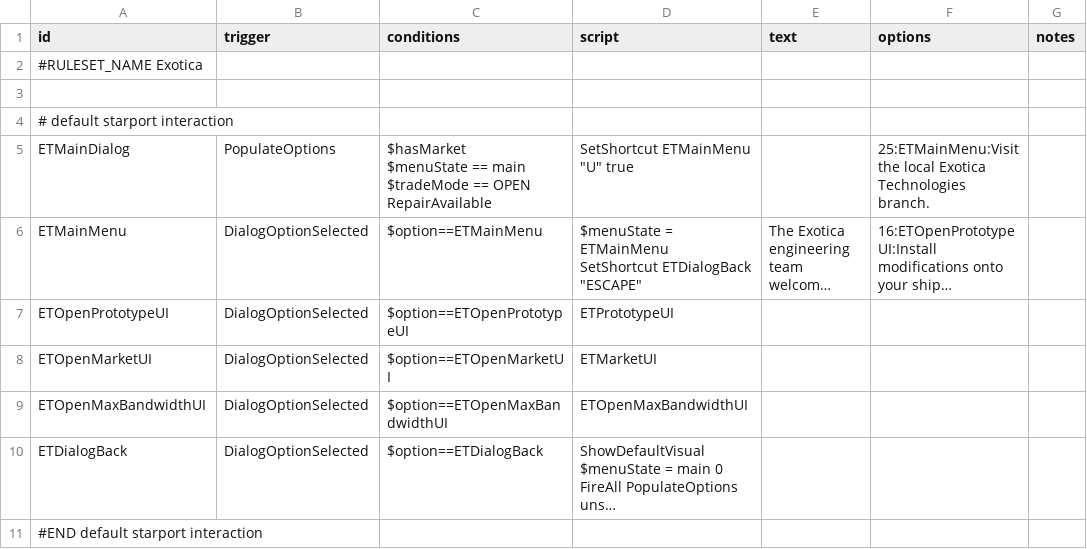
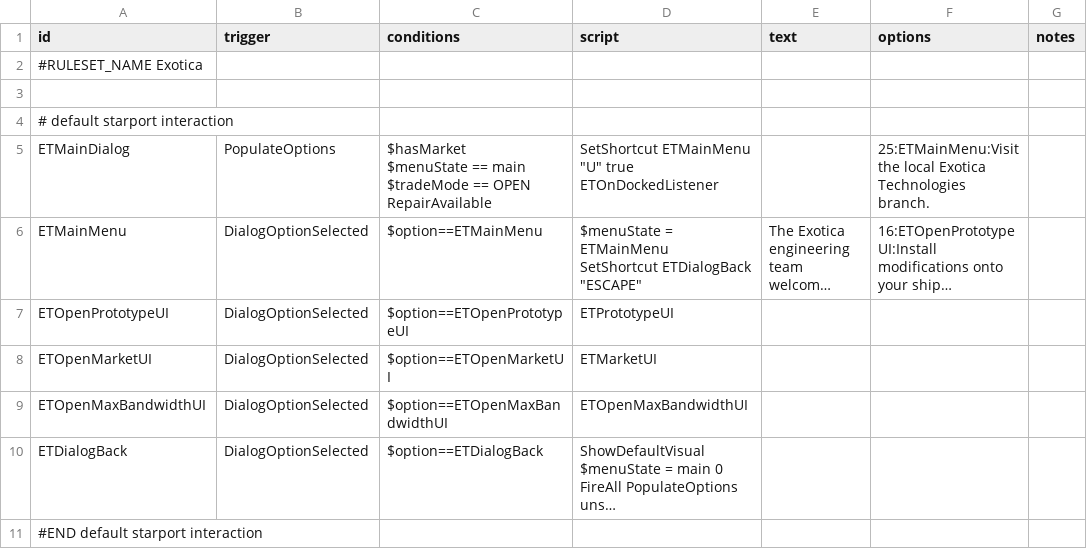
Before and after one commit to RkShaRkz/ExoticaTechnologies, a CSV file: data/campaign/rules.csv, drawn as a sheet; only a part is shown; long unchanged cells end in …; ↵ is a line break in a cell; the diff names each change by its address in the sheet, - before the commit and + after, or states it on an @@ line.

Commit message:
rules.csv triggering the OnDockedListener - part1
This commit actually has all it needs, this works good. I just figured to separate it into pieces.

This commit adds a small rules.csv modification to trigger the OnDockedListener when the player docks;
from there we will run through all of the FleetMembers in the player's fleet, promote their FleetData to
ETFleetData - which will have a onPreScuttle() and onPostScuttle() callbacks - and go back to life as usual.

Then, when the ship is scuttled, we can "intercept" or react to that and give back all of it's chips to the player.

**THEN** this whole thing needs to be behind a lunasetting switch to enable/disable it.

```diff
--- a/data/campaign/rules.csv
+++ b/data/campaign/rules.csv
-D5 (script): SetShortcut ETMainMenu "U" true
+D5 (script): SetShortcut ETMainMenu "U" true ↵ ETOnDockedListener
```
Also changed, not shown: 1 other file.
